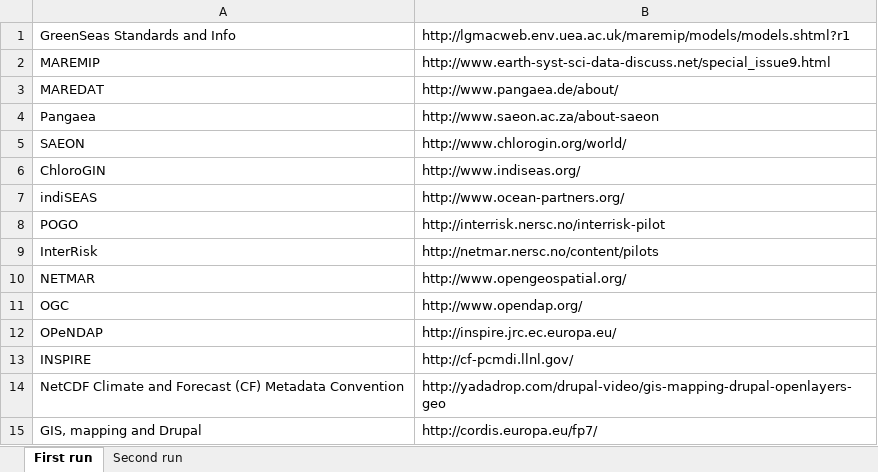
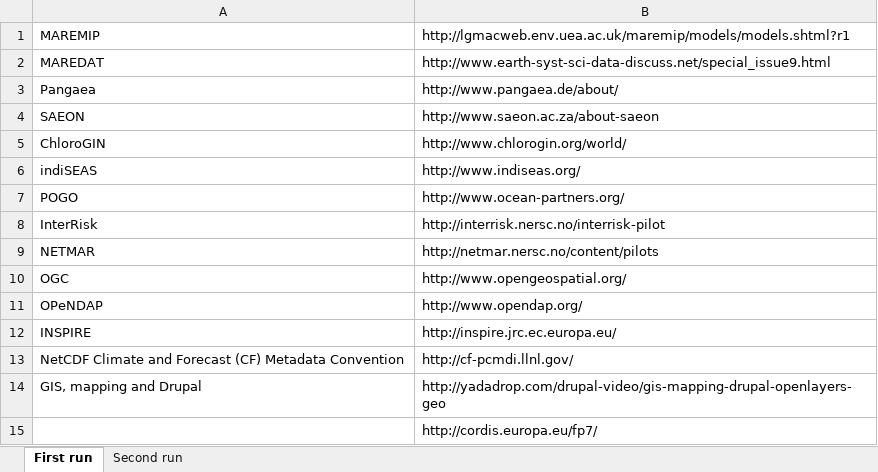
Before and after one commit to RockyCal/CINERGIWebCrawler, an Excel workbook: Crawl.xlsx, sheet First run, drawn as a sheet; values as stored, in another font and other column widths than the file's, no borders; removed rows and columns are numbered as before the commit, all else as after; the diff names each change by its address in the sheet, - before the commit and + after, or states it on an @@ line.

```diff
--- a/Crawl.xlsx (sheet First run)
+++ b/Crawl.xlsx (sheet First run)
-row 1: GreenSeas Standards and Info | http://lgmacweb.env.uea.ac.uk/maremip/models/models.shtml?r1
-B1: http://www.earth-syst-sci-data-discuss.net/special_issue9.html
+B1: http://lgmacweb.env.uea.ac.uk/maremip/models/models.shtml?r1
-B2: http://www.pangaea.de/about/
+B2: http://www.earth-syst-sci-data-discuss.net/special_issue9.html
-B3: http://www.saeon.ac.za/about-saeon
+B3: http://www.pangaea.de/about/
-B4: http://www.chlorogin.org/world/
+B4: http://www.saeon.ac.za/about-saeon
-B5: http://www.indiseas.org/
+B5: http://www.chlorogin.org/world/
-B6: http://www.ocean-partners.org/
+B6: http://www.indiseas.org/
-B7: http://interrisk.nersc.no/interrisk-pilot
+B7: http://www.ocean-partners.org/
-B8: http://netmar.nersc.no/content/pilots
+B8: http://interrisk.nersc.no/interrisk-pilot
-B9: http://www.opengeospatial.org/
+B9: http://netmar.nersc.no/content/pilots
-B10: http://www.opendap.org/
+B10: http://www.opengeospatial.org/
-B11: http://inspire.jrc.ec.europa.eu/
+B11: http://www.opendap.org/
-B12: http://cf-pcmdi.llnl.gov/
+B12: http://inspire.jrc.ec.europa.eu/
-B13: http://yadadrop.com/drupal-video/gis-mapping-drupal-openlayers-geo
+B13: http://cf-pcmdi.llnl.gov/
-B14: http://cordis.europa.eu/fp7/
+B14: http://yadadrop.com/drupal-video/gis-mapping-drupal-openlayers-geo
+row 15:  | http://cordis.europa.eu/fp7/
```
Also changed, not shown: sheet Second run, 1 other file.
